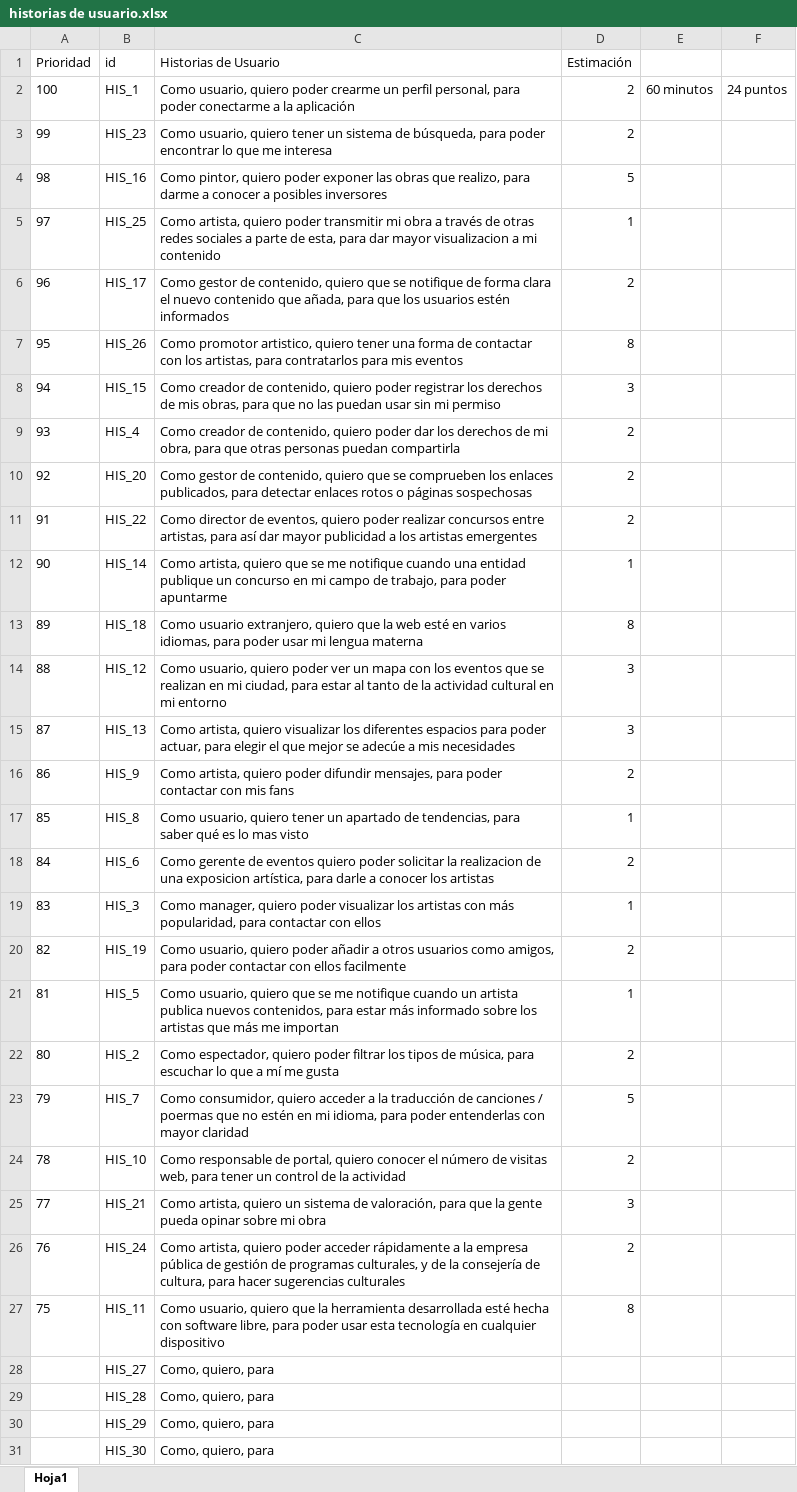
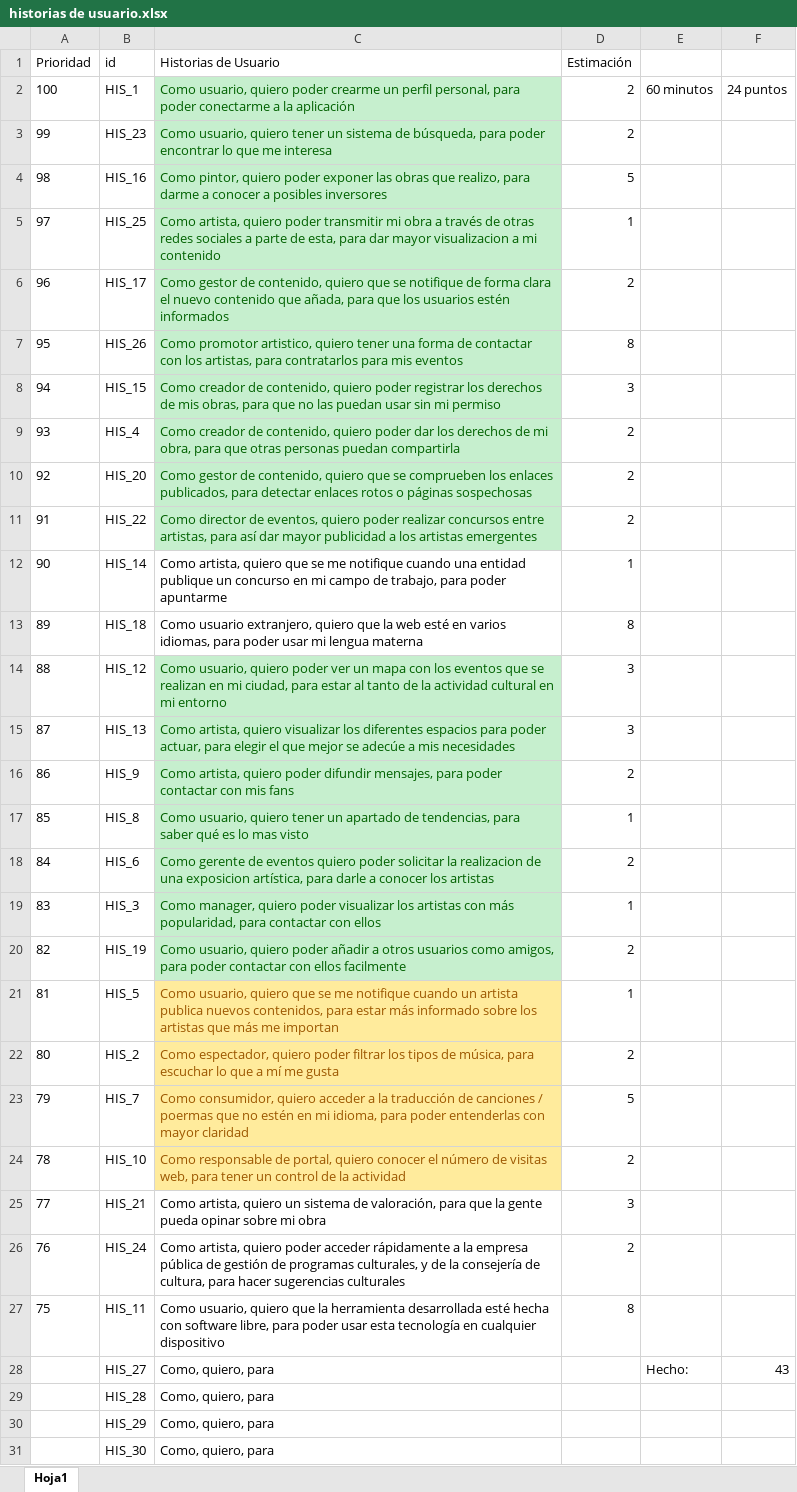
Before and after one commit to TCL90/PSG, an Excel workbook: historias de usuario.xlsx, sheet Hoja1, drawn as a sheet; only a part is shown; values as stored, in another font and other column widths than the file's, no borders; the diff names each change by its address in the sheet, - before the commit and + after, or states it on an @@ line.

Commit message:
Update historias de usuario.xlsx

```diff
--- a/historias de usuario.xlsx (sheet Hoja1)
+++ b/historias de usuario.xlsx (sheet Hoja1)
@@ C2:C11 fill: none → #C6EFCE, text colour: black → #006100 @@
@@ C14:C20 fill: none → #C6EFCE, text colour: black → #006100 @@
@@ C21:C24 fill: none → #FFEB9C, text colour: black → #9C5700 @@
-E28: (empty)
+E28: Hecho:
-F28: (empty)
+F28: 43
```
